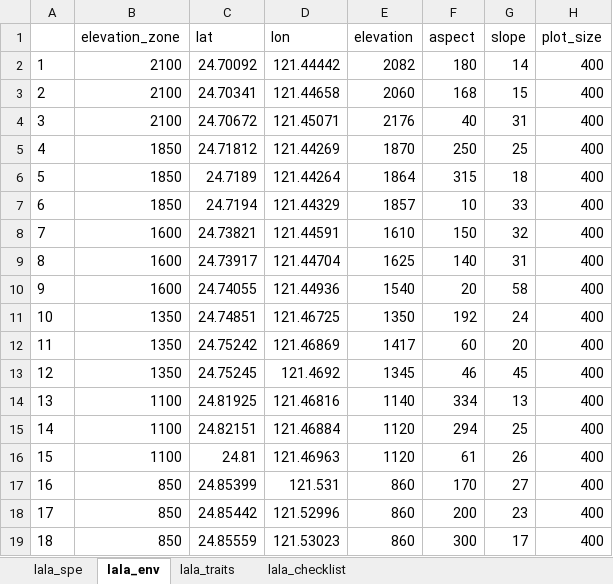
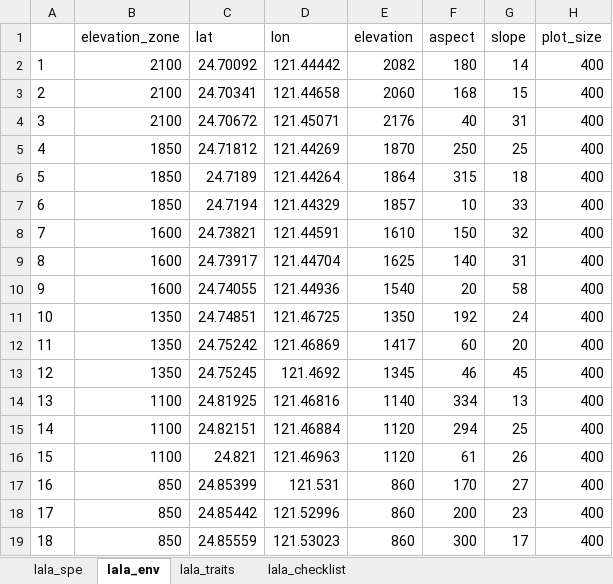
Before and after one commit to zdealveindy/anadat-r, an Excel workbook: data/lalashan.xlsx, sheet lala_env, drawn as a sheet; only a part is shown; values as stored, in another font and other column widths than the file's, no borders; the diff names each change by its address in the sheet, - before the commit and + after, or states it on an @@ line.

Commit message:
fix latitude for L5W

```diff
--- a/data/lalashan.xlsx (sheet lala_env)
+++ b/data/lalashan.xlsx (sheet lala_env)
-C16 (lat): 24.81
+C16 (lat): 24.821
```
